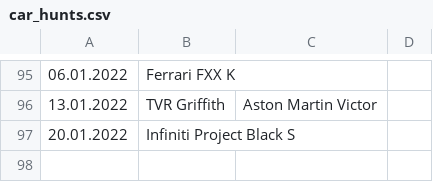
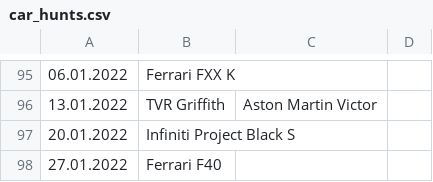
Before and after one commit to Bumblebee118/Asphalt9, a CSV file: car_hunts/car_hunts.csv, drawn as a sheet; only a part is shown, gaps mark what is left out; the diff names each change by its address in the sheet, - before the commit and + after, or states it on an @@ line.

```diff
--- a/car_hunts/car_hunts.csv
+++ b/car_hunts/car_hunts.csv
+row 98: 27.01.2022 | Ferrari F40
```
Also changed, not shown: 1 other file.
